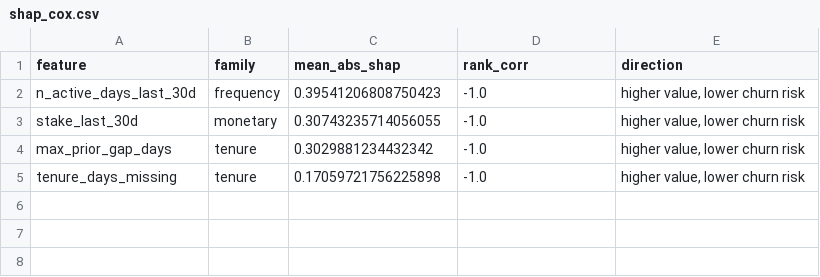
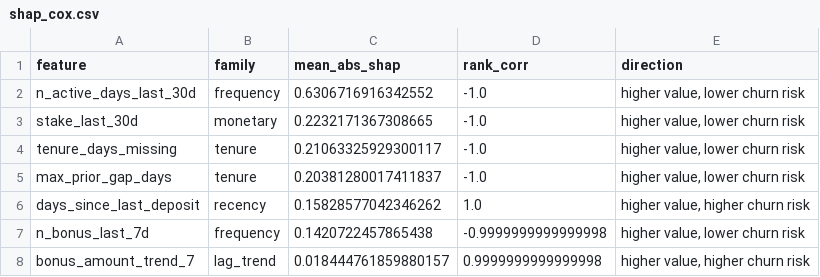
Before and after one commit to jvherrero/whizdom-churn, a CSV file: data/03_output/feature_importance/brand64/shap_cox.csv, drawn as a sheet.

Commit message:
feat(models): complete T7 training pipeline with optimisation steps, alerts and multi-brand support

```diff
--- a/data/03_output/feature_importance/brand64/shap_cox.csv
+++ b/data/03_output/feature_importance/brand64/shap_cox.csv
@@ -1,5 +1,8 @@
 feature,family,mean_abs_shap,rank_corr,direction
-n_active_days_last_30d,frequency,0.39541206808750423,-1.0,"higher value, lower churn risk"
-stake_last_30d,monetary,0.30743235714056055,-1.0,"higher value, lower churn risk"
-max_prior_gap_days,tenure,0.3029881234432342,-1.0,"higher value, lower churn risk"
-tenure_days_missing,tenure,0.17059721756225898,-1.0,"higher value, lower churn risk"
+n_active_days_last_30d,frequency,0.6306716916342552,-1.0,"higher value, lower churn risk"
+stake_last_30d,monetary,0.2232171367308665,-1.0,"higher value, lower churn risk"
+tenure_days_missing,tenure,0.21063325929300117,-1.0,"higher value, lower churn risk"
+max_prior_gap_days,tenure,0.20381280017411837,-1.0,"higher value, lower churn risk"
+days_since_last_deposit,recency,0.15828577042346262,1.0,"higher value, higher churn risk"
+n_bonus_last_7d,frequency,0.1420722457865438,-0.9999999999999998,"higher value, lower churn risk"
+bonus_amount_trend_7,lag_trend,0.018444761859880157,0.9999999999999998,"higher value, higher churn risk"
```
Also changed, not shown: data/03_output/feature_importance/brand64/ablation_cox.csv, data/03_output/feature_importance/brand64/ablation_lightgbm.csv, 25 other files.
